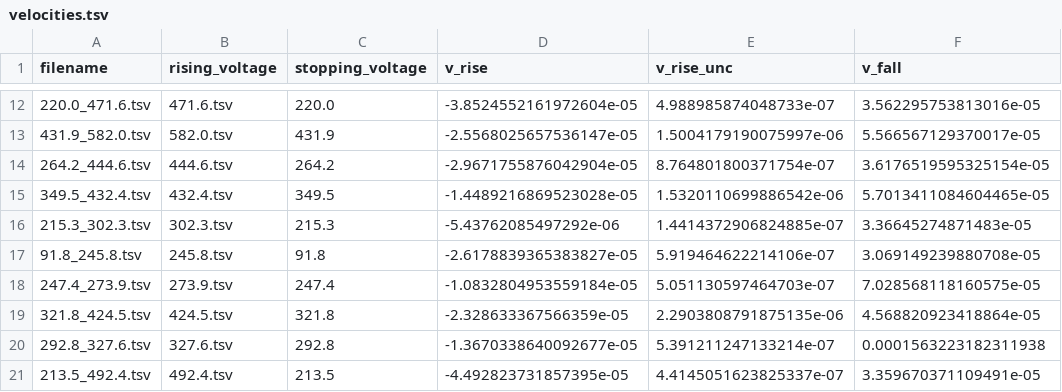
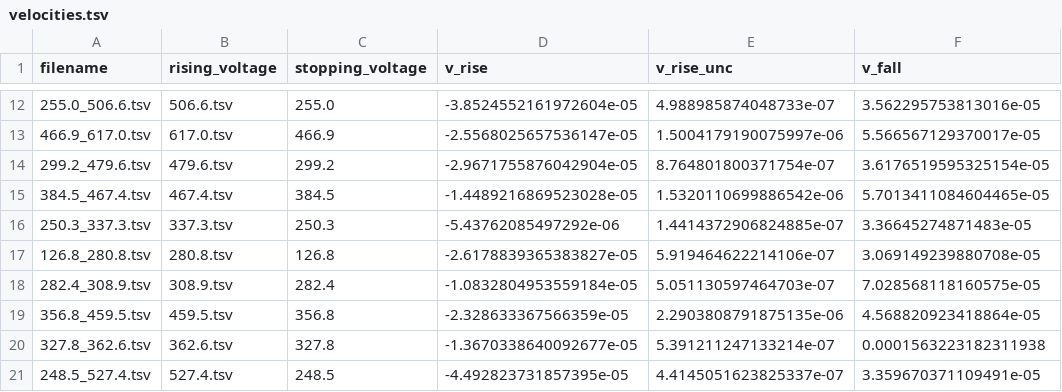
Before and after one commit to lucaschoii/PHY294-Milikan-Oil-Drop-Experiment, a TSV file: velocities.tsv, drawn as a sheet; only a part is shown, gaps mark what is left out; the diff covers the shown part only; the diff names each change by its address in the sheet, - before the commit and + after, or states it on an @@ line.

```diff
--- a/velocities.tsv
+++ b/velocities.tsv
-A12 (filename): 220.0_471.6.tsv
+A12 (filename): 255.0_506.6.tsv
-B12 (rising_voltage): 471.6.tsv
+B12 (rising_voltage): 506.6.tsv
-C12 (stopping_voltage): 220.0
+C12 (stopping_voltage): 255.0
-A13 (filename): 431.9_582.0.tsv
+A13 (filename): 466.9_617.0.tsv
-B13 (rising_voltage): 582.0.tsv
+B13 (rising_voltage): 617.0.tsv
-C13 (stopping_voltage): 431.9
+C13 (stopping_voltage): 466.9
-A14 (filename): 264.2_444.6.tsv
+A14 (filename): 299.2_479.6.tsv
-B14 (rising_voltage): 444.6.tsv
+B14 (rising_voltage): 479.6.tsv
-C14 (stopping_voltage): 264.2
+C14 (stopping_voltage): 299.2
-A15 (filename): 349.5_432.4.tsv
+A15 (filename): 384.5_467.4.tsv
-B15 (rising_voltage): 432.4.tsv
+B15 (rising_voltage): 467.4.tsv
-C15 (stopping_voltage): 349.5
+C15 (stopping_voltage): 384.5
-A16 (filename): 215.3_302.3.tsv
+A16 (filename): 250.3_337.3.tsv
-B16 (rising_voltage): 302.3.tsv
+B16 (rising_voltage): 337.3.tsv
-C16 (stopping_voltage): 215.3
+C16 (stopping_voltage): 250.3
-A17 (filename): 91.8_245.8.tsv
+A17 (filename): 126.8_280.8.tsv
-B17 (rising_voltage): 245.8.tsv
+B17 (rising_voltage): 280.8.tsv
-C17 (stopping_voltage): 91.8
+C17 (stopping_voltage): 126.8
-A18 (filename): 247.4_273.9.tsv
+A18 (filename): 282.4_308.9.tsv
-B18 (rising_voltage): 273.9.tsv
+B18 (rising_voltage): 308.9.tsv
-C18 (stopping_voltage): 247.4
+C18 (stopping_voltage): 282.4
-A19 (filename): 321.8_424.5.tsv
+A19 (filename): 356.8_459.5.tsv
-B19 (rising_voltage): 424.5.tsv
+B19 (rising_voltage): 459.5.tsv
-C19 (stopping_voltage): 321.8
+C19 (stopping_voltage): 356.8
-A20 (filename): 292.8_327.6.tsv
+A20 (filename): 327.8_362.6.tsv
-B20 (rising_voltage): 327.6.tsv
+B20 (rising_voltage): 362.6.tsv
-C20 (stopping_voltage): 292.8
+C20 (stopping_voltage): 327.8
-A21 (filename): 213.5_492.4.tsv
+A21 (filename): 248.5_527.4.tsv
-B21 (rising_voltage): 492.4.tsv
+B21 (rising_voltage): 527.4.tsv
-C21 (stopping_voltage): 213.5
+C21 (stopping_voltage): 248.5
```
Also changed, not shown: 123 edited cells elsewhere in this file, annotations.tsv, 104 other files.
